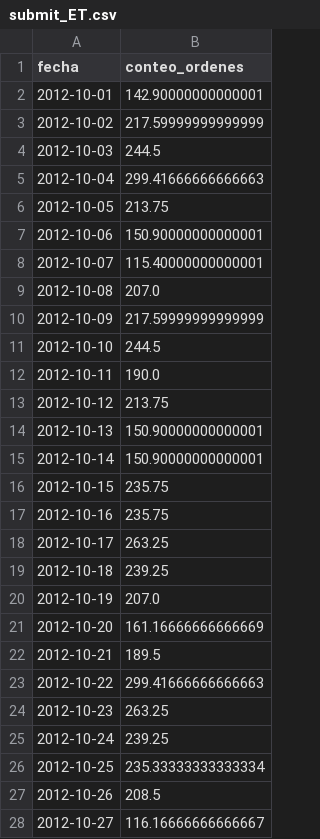
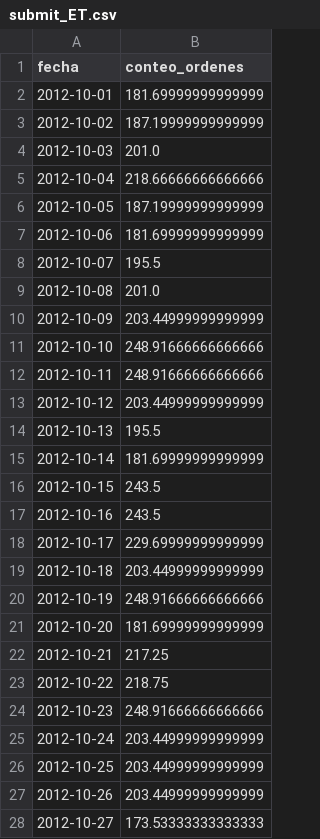
Before and after one commit to alvise30/CM20151_HW8_Alvis, a CSV file: submit_ET.csv, drawn as a sheet; only a part is shown; the diff covers the shown part only.

Commit message:
modificaciones n los submit

```diff
--- a/submit_ET.csv
+++ b/submit_ET.csv
@@ -1,28 +1,28 @@
 fecha,conteo_ordenes
-2012-10-01,142.90000000000001
-2012-10-02,217.59999999999999
-2012-10-03,244.5
-2012-10-04,299.41666666666663
-2012-10-05,213.75
-2012-10-06,150.90000000000001
-2012-10-07,115.40000000000001
-2012-10-08,207.0
-2012-10-09,217.59999999999999
-2012-10-10,244.5
-2012-10-11,190.0
-2012-10-12,213.75
-2012-10-13,150.90000000000001
-2012-10-14,150.90000000000001
-2012-10-15,235.75
-2012-10-16,235.75
-2012-10-17,263.25
-2012-10-18,239.25
-2012-10-19,207.0
-2012-10-20,161.16666666666669
-2012-10-21,189.5
-2012-10-22,299.41666666666663
-2012-10-23,263.25
-2012-10-24,239.25
-2012-10-25,235.33333333333334
-2012-10-26,208.5
-2012-10-27,116.16666666666667
+2012-10-01,181.69999999999999
+2012-10-02,187.19999999999999
+2012-10-03,201.0
+2012-10-04,218.66666666666666
+2012-10-05,187.19999999999999
+2012-10-06,181.69999999999999
+2012-10-07,195.5
+2012-10-08,201.0
+2012-10-09,203.44999999999999
+2012-10-10,248.91666666666666
+2012-10-11,248.91666666666666
+2012-10-12,203.44999999999999
+2012-10-13,195.5
+2012-10-14,181.69999999999999
+2012-10-15,243.5
+2012-10-16,243.5
+2012-10-17,229.69999999999999
+2012-10-18,203.44999999999999
+2012-10-19,248.91666666666666
+2012-10-20,181.69999999999999
+2012-10-21,217.25
+2012-10-22,218.75
+2012-10-23,248.91666666666666
+2012-10-24,203.44999999999999
+2012-10-25,203.44999999999999
+2012-10-26,203.44999999999999
+2012-10-27,173.53333333333333
```
Also changed, not shown: 19 edited cells elsewhere in this file, submit_TS.csv.
